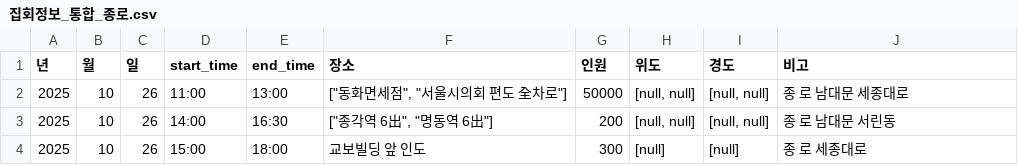
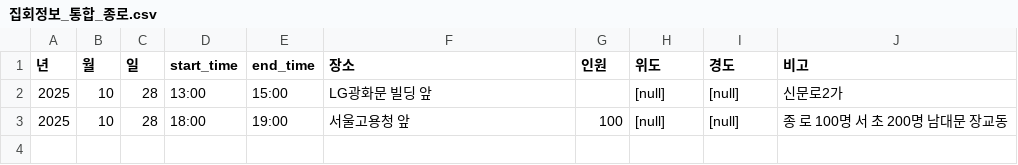
Before and after one commit to MinhaKim02/protest-crawling-database, a CSV file: data/집회정보_통합_종로.csv, drawn as a sheet.

```diff
--- a/data/집회정보_통합_종로.csv
+++ b/data/집회정보_통합_종로.csv
@@ -1,4 +1,3 @@
 년,월,일,start_time,end_time,장소,인원,위도,경도,비고
-2025,10,26,11:00,13:00,"[""동화면세점"", ""서울시의회 편도 全차로""]",50000,"[null, null]","[null, null]",종 로 남대문 세종대로
-2025,10,26,14:00,16:30,"[""종각역 6出"", ""명동역 6出""]",200,"[null, null]","[null, null]",종 로 남대문 서린동
-2025,10,26,15:00,18:00,교보빌딩 앞 인도,300,[null],[null],종 로 세종대로
+2025,10,28,13:00,15:00,LG광화문 빌딩 앞,,[null],[null],신문로2가
+2025,10,28,18:00,19:00,서울고용청 앞,100,[null],[null],종 로 100명 서 초 200명 남대문 장교동
```
Also changed, not shown: data/집회정보_통합.csv.
